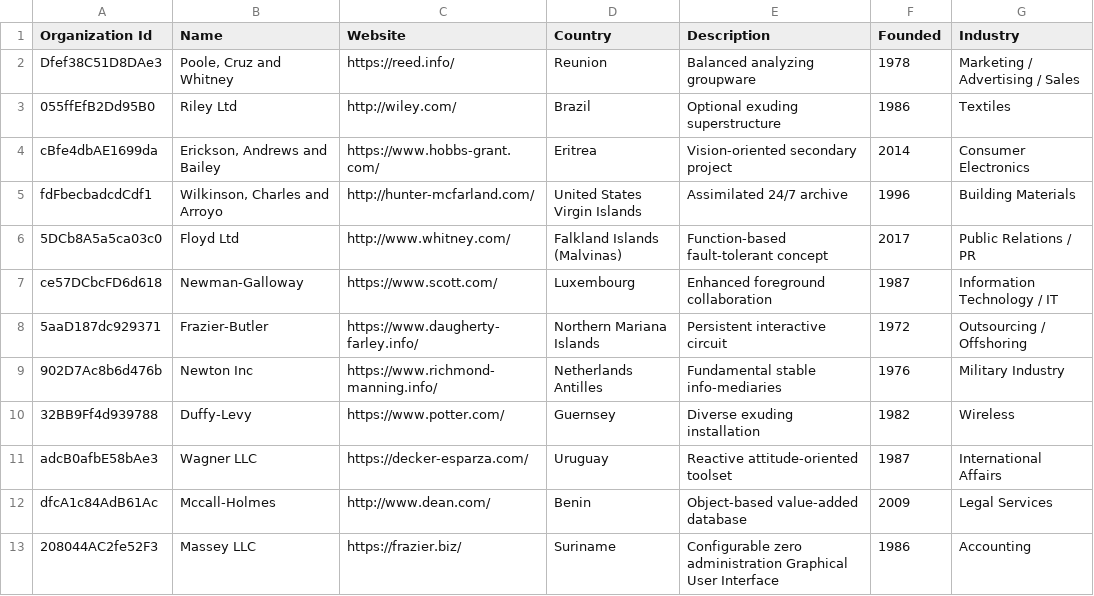
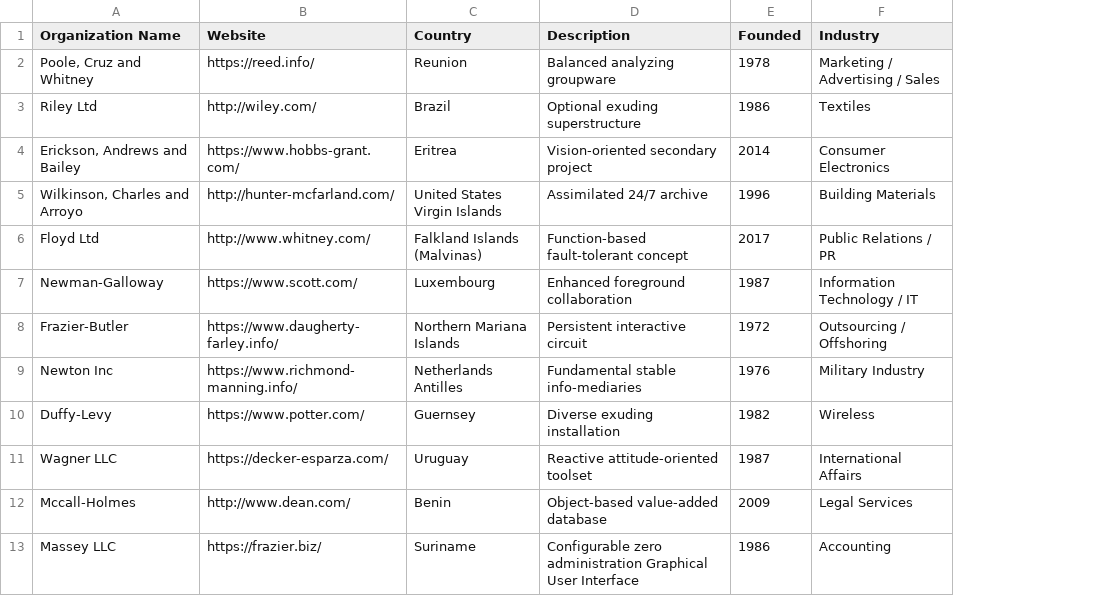
Before and after one commit to juliethiri/juliethiri, a CSV file: organizations-20.csv, drawn as a sheet; only a part is shown; removed rows and columns are numbered as before the commit, all else as after; the diff names each change by its address in the sheet, - before the commit and + after, or states it on an @@ line.

Commit message:
organizations

```diff
--- a/organizations-20.csv
+++ b/organizations-20.csv
-column A (Organization Id), rows 2-13: Dfef38C51D8DAe3 | 055ffEfB2Dd95B0 | cBfe4dbAE1699da | fdFbecbadcdCdf1 | 5DCb8A5a5ca03c0 | ce57DCbcFD6d618 | 5aaD187dc929371 | 902D7Ac8b6d476b | 32BB9Ff4d939788 | adcB0afbE58bAe3 | dfcA1c84AdB61Ac | 208044AC2fe52F3
-A1: Name
+A1: Organization Name
```
